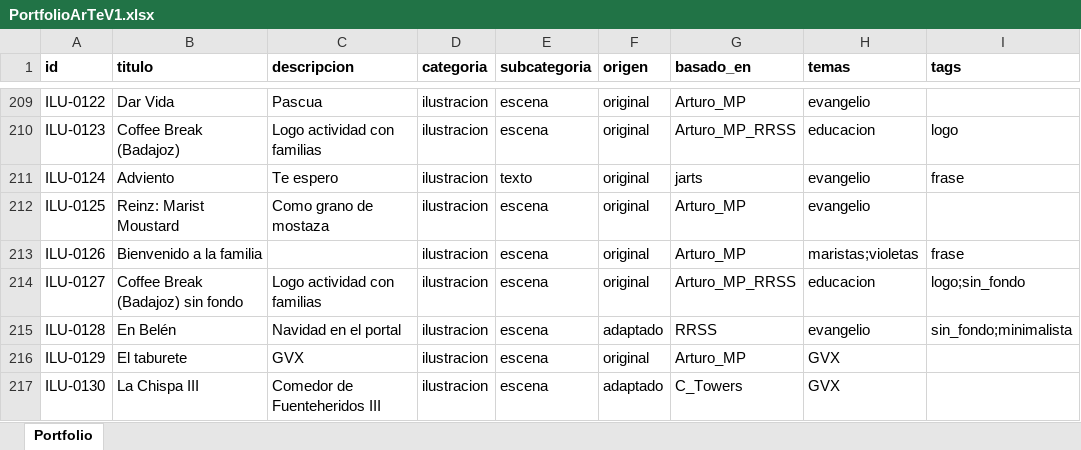
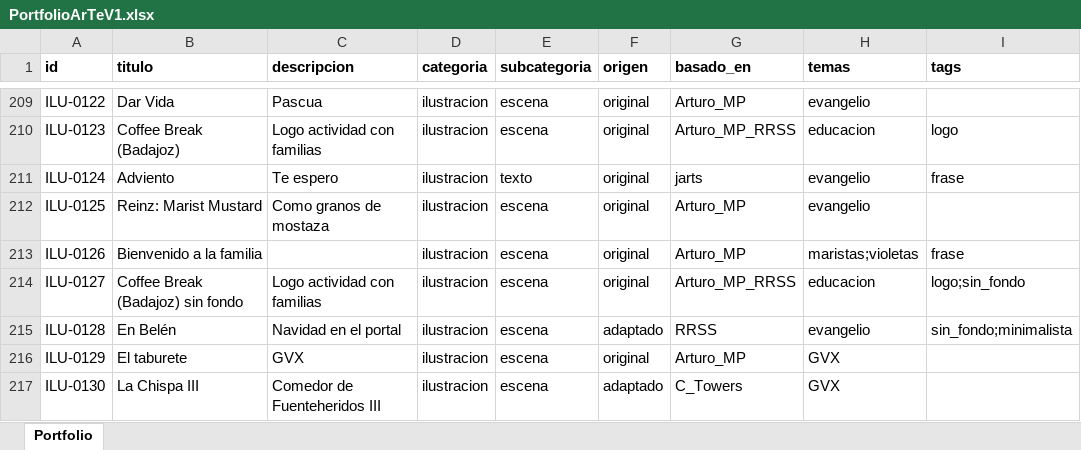
Before and after one commit to dmrpvcjdy9-sudo/marist_art, an Excel workbook: data/PortfolioArTeV1.xlsx, sheet Portfolio, drawn as a sheet; only a part is shown, gaps mark what is left out; values as stored, in another font and other column widths than the file's, no borders; the diff covers the shown part only; the diff names each change by its address in the sheet, - before the commit and + after, or states it on an @@ line.

```diff
--- a/data/PortfolioArTeV1.xlsx (sheet Portfolio)
+++ b/data/PortfolioArTeV1.xlsx (sheet Portfolio)
-B212 (titulo): Reinz: Marist Moustard
+B212 (titulo): Reinz: Marist Mustard
-C212 (descripcion): Como grano de mostaza
+C212 (descripcion): Como granos de mostaza
```
Also changed, not shown: 20 added rows elsewhere in this sheet, 33 other files.
